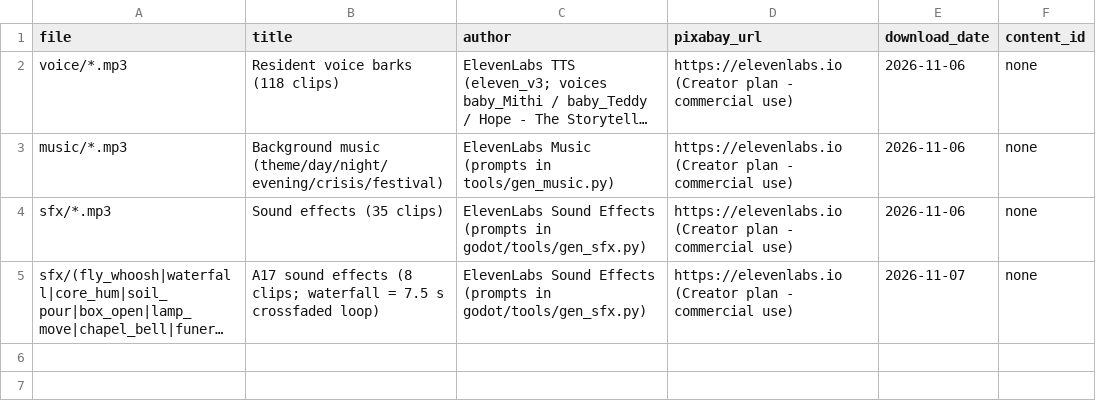
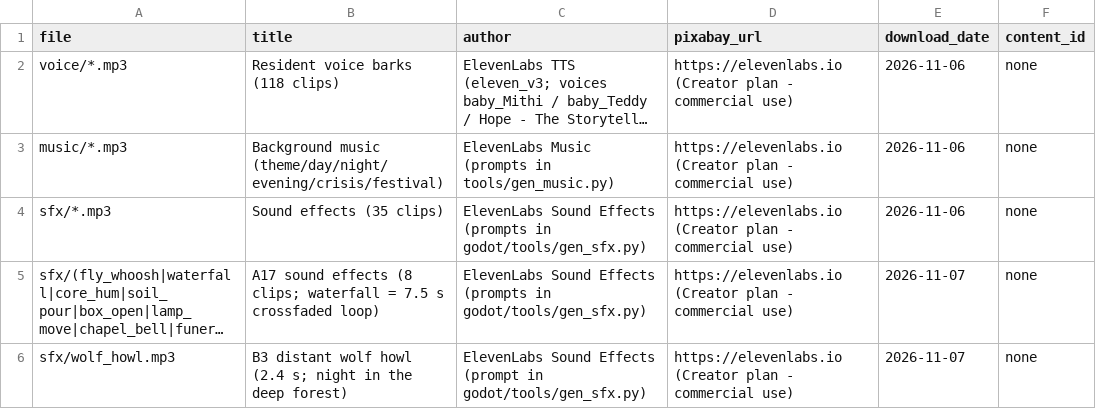
Before and after one commit to DH-KIM-hug/HELLO-SETTLER, a CSV file: godot/audio/LICENSES.csv, drawn as a sheet; long unchanged cells end in …; the diff names each change by its address in the sheet, - before the commit and + after, or states it on an @@ line.

```diff
--- a/godot/audio/LICENSES.csv
+++ b/godot/audio/LICENSES.csv
+row 6: sfx/wolf_howl.mp3 | B3 distant wolf howl (2.4 s; night in the deep forest) | ElevenLabs Sound Effects (prompt in godot/tools/gen_sfx.py) | https://elevenlabs.io (Creator plan - commercial use) | 2026-11-07 | none
```
Also changed, not shown: 33 other files.
